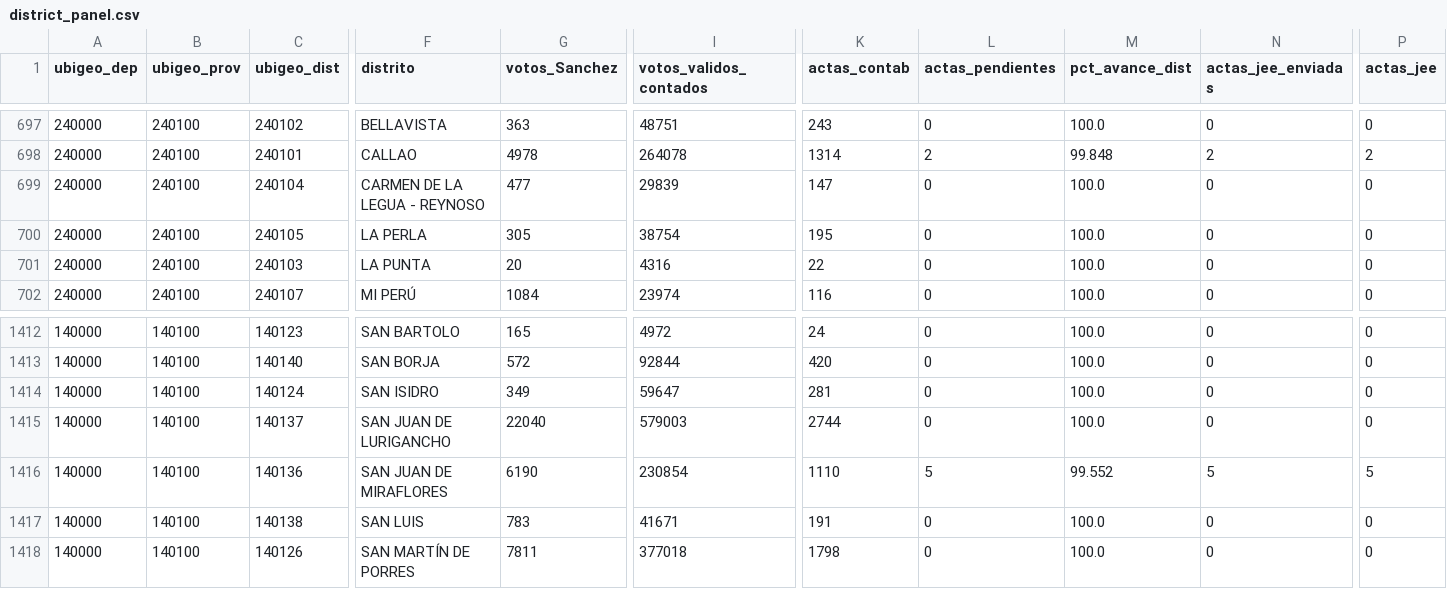
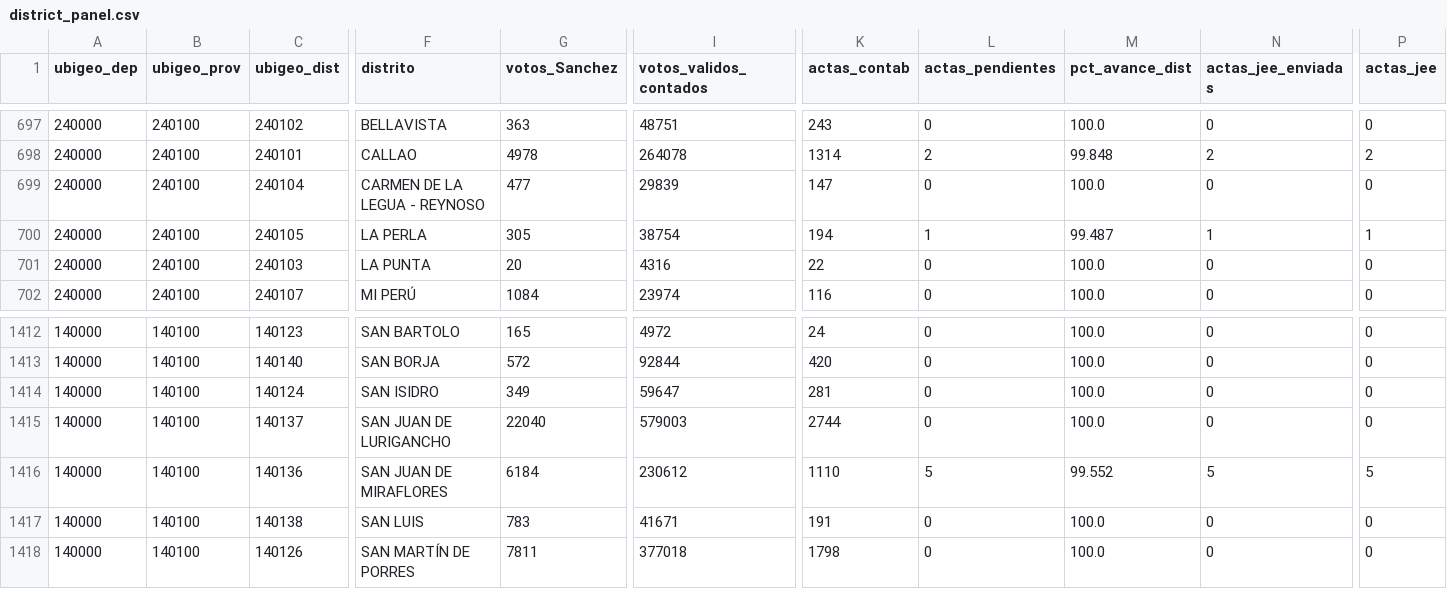
Before and after one commit to artvepa80/onpe-2026-forecast, a CSV file: docs/data/district_panel.csv, drawn as a sheet; only a part is shown, gaps mark what is left out; the diff covers the shown part only; the diff names each change by its address in the sheet, - before the commit and + after, or states it on an @@ line.

```diff
--- a/docs/data/district_panel.csv
+++ b/docs/data/district_panel.csv
-K700 (actas_contab): 195
+K700 (actas_contab): 194
-L700 (actas_pendientes): 0
+L700 (actas_pendientes): 1
-M700 (pct_avance_dist): 100.0
+M700 (pct_avance_dist): 99.487
-N700 (actas_jee_enviadas): 0
+N700 (actas_jee_enviadas): 1
-P700 (actas_jee): 0
+P700 (actas_jee): 1
-G1416 (votos_Sanchez): 6190
+G1416 (votos_Sanchez): 6184
-I1416 (votos_validos_contados): 230854
+I1416 (votos_validos_contados): 230612
```
Also changed, not shown: 32 edited cells elsewhere in this file, data/district_panel.csv, 2 other files.
